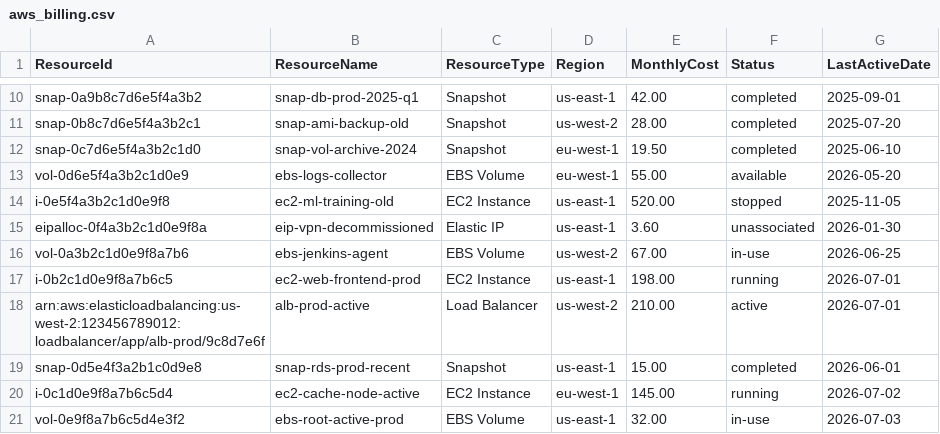
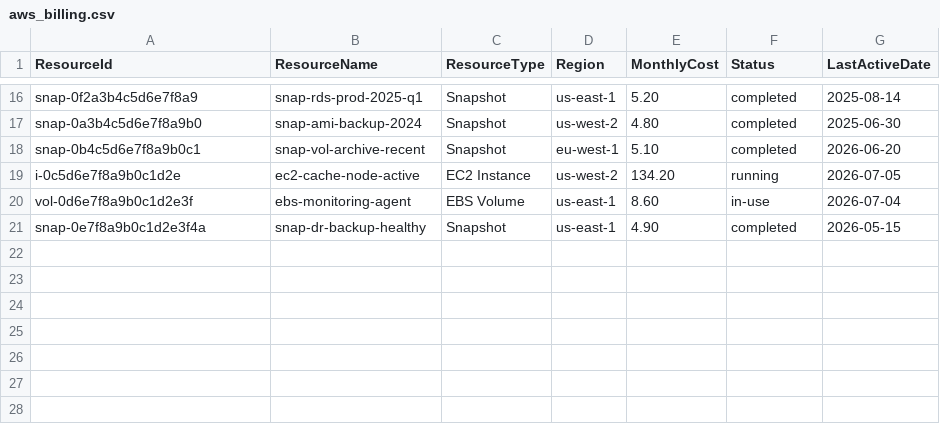
Before and after one commit to AI-cent/cloud-cost-optimizer, a CSV file: sample_data/aws_billing.csv, drawn as a sheet; only a part is shown, gaps mark what is left out; removed rows and columns are numbered as before the commit, all else as after; the diff covers the shown part only; the diff names each change by its address in the sheet, - before the commit and + after, or states it on an @@ line.

```diff
--- a/sample_data/aws_billing.csv
+++ b/sample_data/aws_billing.csv
-A16 (ResourceId): snap-0a9b8c7d6e5f4a3b2
+A16 (ResourceId): snap-0f2a3b4c5d6e7f8a9
-B16 (ResourceName): snap-db-prod-2025-q1
+B16 (ResourceName): snap-rds-prod-2025-q1
-E16 (MonthlyCost): 42.00
+E16 (MonthlyCost): 5.20
-G16 (LastActiveDate): 2025-09-01
+G16 (LastActiveDate): 2025-08-14
-A17 (ResourceId): snap-0b8c7d6e5f4a3b2c1
+A17 (ResourceId): snap-0a3b4c5d6e7f8a9b0
-B17 (ResourceName): snap-ami-backup-old
+B17 (ResourceName): snap-ami-backup-2024
-E17 (MonthlyCost): 28.00
+E17 (MonthlyCost): 4.80
-G17 (LastActiveDate): 2025-07-20
+G17 (LastActiveDate): 2025-06-30
-A18 (ResourceId): snap-0c7d6e5f4a3b2c1d0
+A18 (ResourceId): snap-0b4c5d6e7f8a9b0c1
-B18 (ResourceName): snap-vol-archive-2024
+B18 (ResourceName): snap-vol-archive-recent
-E18 (MonthlyCost): 19.50
+E18 (MonthlyCost): 5.10
-G18 (LastActiveDate): 2025-06-10
+G18 (LastActiveDate): 2026-06-20
-row 13: vol-0d6e5f4a3b2c1d0e9 | ebs-logs-collector | EBS Volume | eu-west-1 | 55.00 | available | 2026-05-20
-row 14: i-0e5f4a3b2c1d0e9f8 | ec2-ml-training-old | EC2 Instance | us-east-1 | 520.00 | stopped | 2025-11-05
-row 15: eipalloc-0f4a3b2c1d0e9f8a | eip-vpn-decommissioned | Elastic IP | us-east-1 | 3.60 | unassociated | 2026-01-30
-row 16: vol-0a3b2c1d0e9f8a7b6 | ebs-jenkins-agent | EBS Volume | us-west-2 | 67.00 | in-use | 2026-06-25
-row 17: i-0b2c1d0e9f8a7b6c5 | ec2-web-frontend-prod | EC2 Instance | us-east-1 | 198.00 | running | 2026-07-01
-row 18: arn:aws:elasticloadbalancing:us-west-2:123456789012:loadbalancer/app/alb-prod/9c8d7e6f | alb-prod-active | Load Balancer | us-west-2 | 210.00 | active | 2026-07-01
-row 19: snap-0d5e4f3a2b1c0d9e8 | snap-rds-prod-recent | Snapshot | us-east-1 | 15.00 | completed | 2026-06-01
-A19 (ResourceId): i-0c1d0e9f8a7b6c5d4
+A19 (ResourceId): i-0c5d6e7f8a9b0c1d2e
-D19 (Region): eu-west-1
+D19 (Region): us-west-2
-E19 (MonthlyCost): 145.00
+E19 (MonthlyCost): 134.20
-G19 (LastActiveDate): 2026-07-02
+G19 (LastActiveDate): 2026-07-05
-A20 (ResourceId): vol-0e9f8a7b6c5d4e3f2
+A20 (ResourceId): vol-0d6e7f8a9b0c1d2e3f
-B20 (ResourceName): ebs-root-active-prod
+B20 (ResourceName): ebs-monitoring-agent
-E20 (MonthlyCost): 32.00
+E20 (MonthlyCost): 8.60
-G20 (LastActiveDate): 2026-07-03
+G20 (LastActiveDate): 2026-07-04
+row 21: snap-0e7f8a9b0c1d2e3f4a | snap-dr-backup-healthy | Snapshot | us-east-1 | 4.90 | completed | 2026-05-15
```
Also changed, not shown: 6 added rows and 25 edited cells elsewhere in this file.
